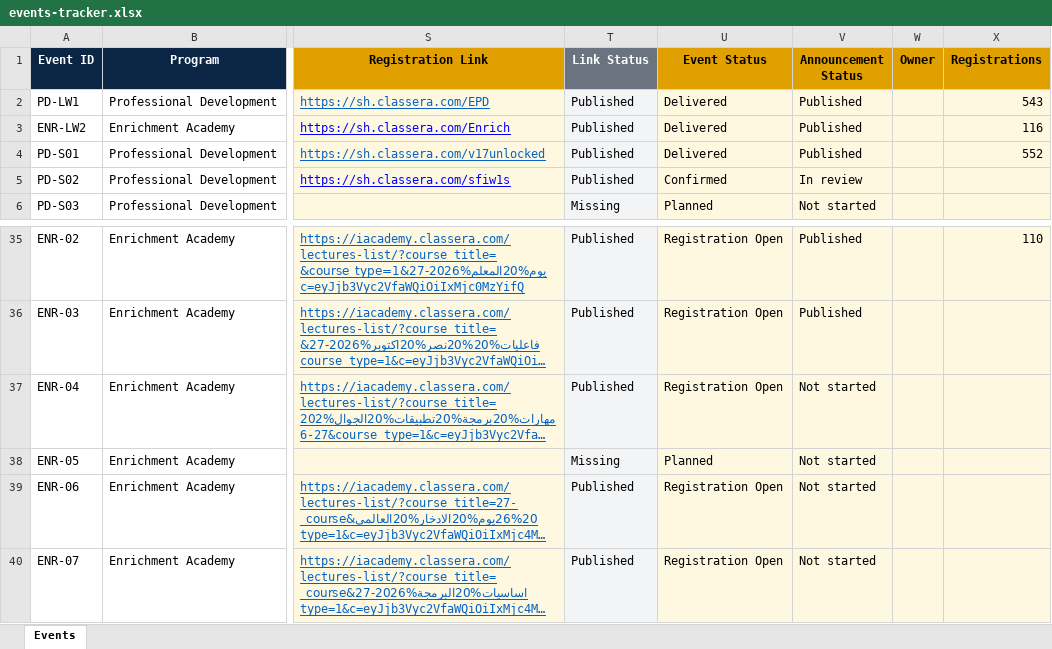
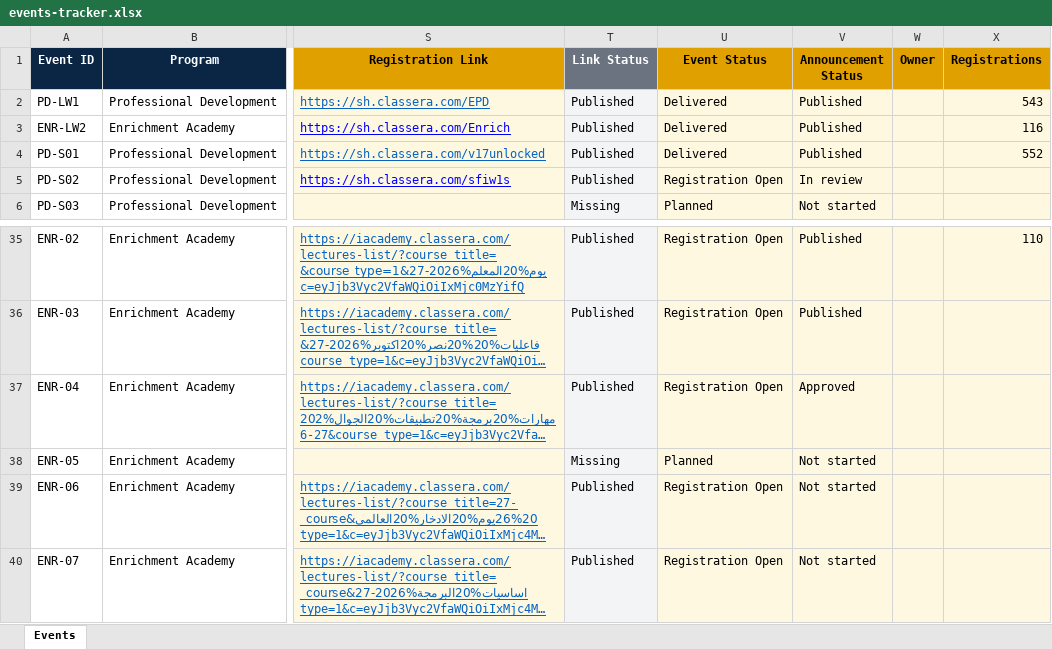
Before and after one commit to Msaserag/Classera_EPD, an Excel workbook: events-tracker.xlsx, sheet Events, drawn as a sheet; only a part is shown, gaps mark what is left out; long unchanged cells end in …; values as stored, in another font and other column widths than the file's, no borders; conditional formats and table styles not drawn; the diff names each change by its address in the sheet, - before the commit and + after, or states it on an @@ line.

```diff
--- a/events-tracker.xlsx (sheet Events)
+++ b/events-tracker.xlsx (sheet Events)
-U5 (Event Status): Confirmed
+U5 (Event Status): Registration Open
-V37 (Announcement Status): Not started
+V37 (Announcement Status): Approved
```
